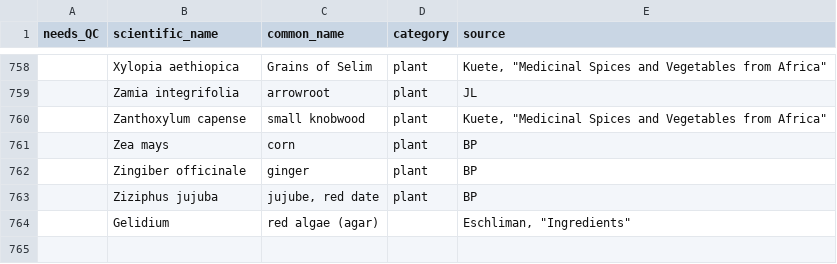
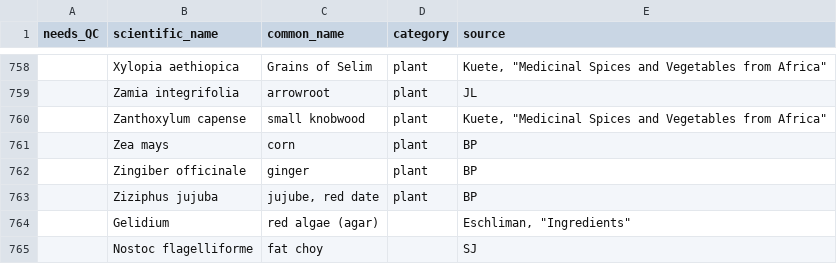
Before and after one commit to bpetrone/food-dbs, a CSV file: data/inputs/human-foods.csv, drawn as a sheet; only a part is shown, gaps mark what is left out.

Commit message:
Update human-foods.csv
Added Nostoc flagelliforme (fat choy)

```diff
--- a/data/inputs/human-foods.csv
+++ b/data/inputs/human-foods.csv
@@ -764 +764,2 @@
 ,Gelidium,red algae (agar),,"Eschliman, ""Ingredients"""
+,Nostoc flagelliforme,fat choy,,SJ
```
